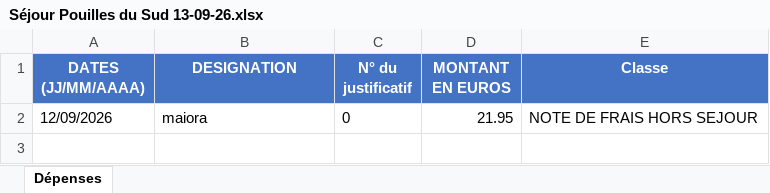
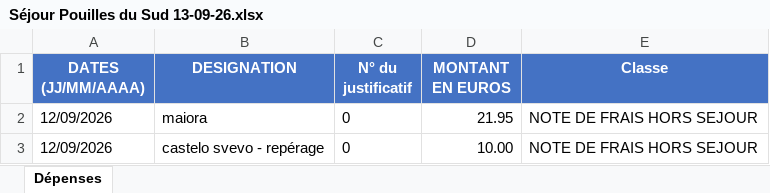
Before and after one commit to felipedpaiva-oss/Inipo, an Excel workbook: planilha/Séjour Pouilles du Sud 13-09-26.xlsx, sheet Dépenses, drawn as a sheet; values as stored, in another font and other column widths than the file's, no borders; the diff names each change by its address in the sheet, - before the commit and + after, or states it on an @@ line.

```diff
--- a/planilha/Séjour Pouilles du Sud 13-09-26.xlsx (sheet Dépenses)
+++ b/planilha/Séjour Pouilles du Sud 13-09-26.xlsx (sheet Dépenses)
+row 3: 12/09/2026 | castelo svevo - repérage | 0 | 10.00 | NOTE DE FRAIS HORS SEJOUR
```
